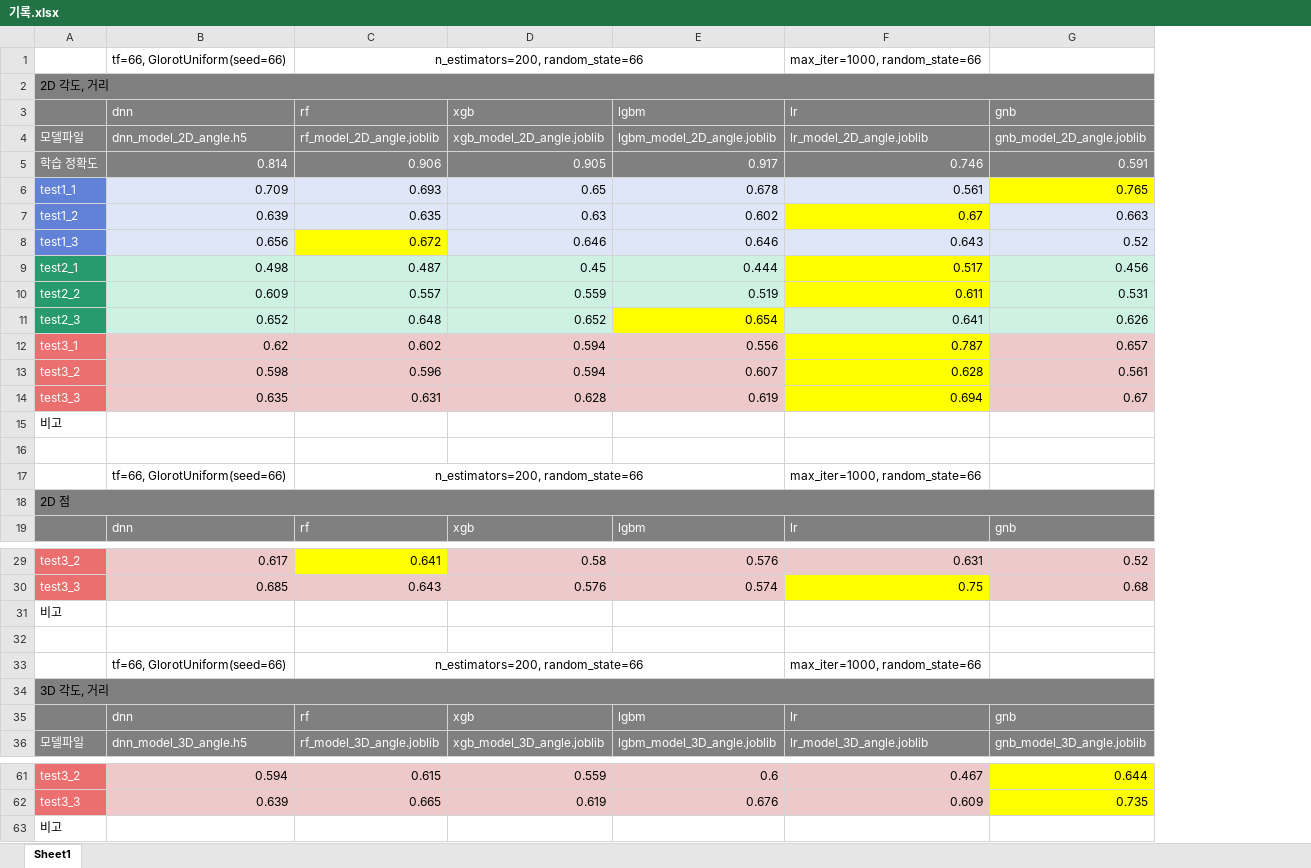
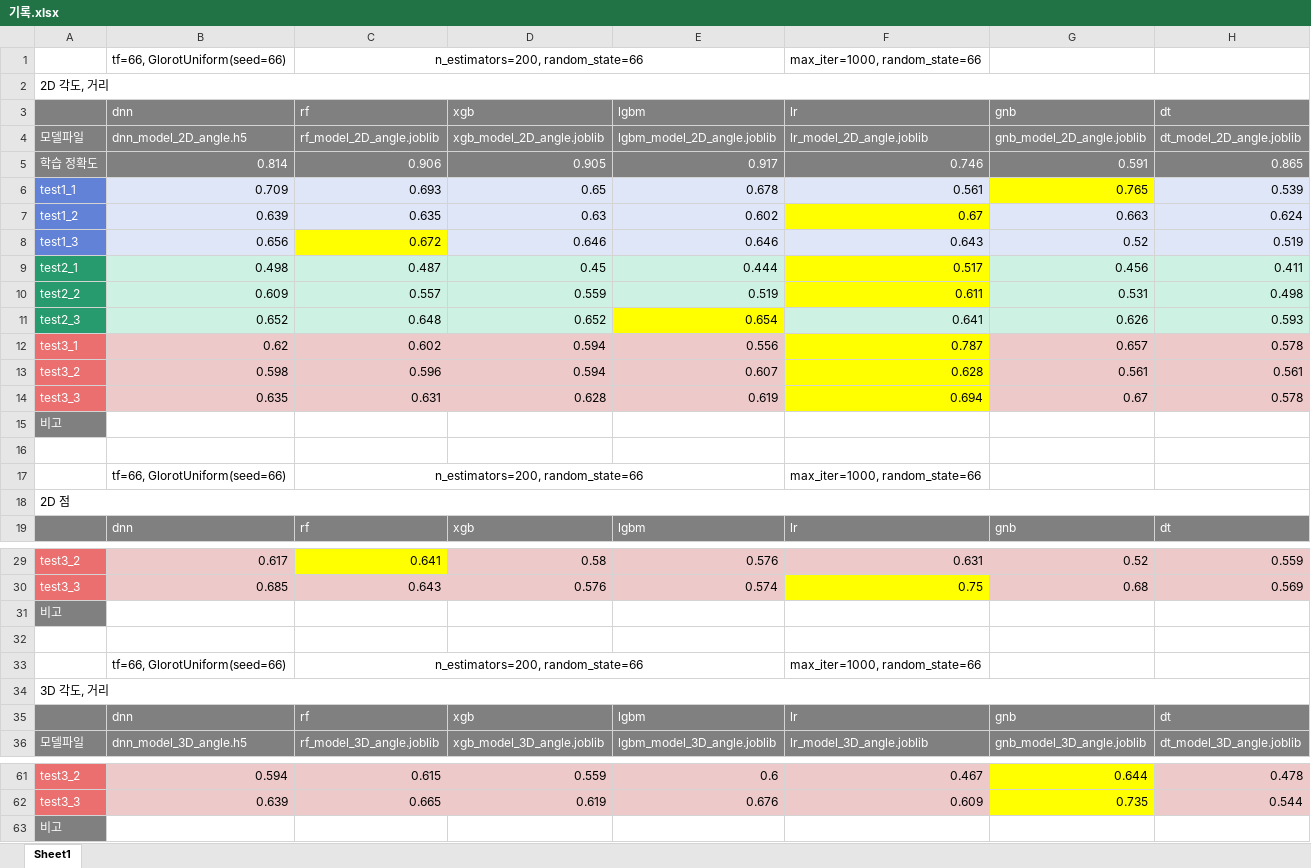
Before and after one commit to sweaTyTrain/OpenCV, an Excel workbook: SuHeon/기록.xlsx, sheet Sheet1, drawn as a sheet; only a part is shown, gaps mark what is left out; values as stored, in another font and other column widths than the file's, no borders; the diff covers the shown part only; the diff names each change by its address in the sheet, - before the commit and + after, or states it on an @@ line.

```diff
--- a/SuHeon/기록.xlsx (sheet Sheet1)
+++ b/SuHeon/기록.xlsx (sheet Sheet1)
+column H (dt), rows 4-19: dt_model_2D_angle.joblib | 0.865 | 0.539 | 0.624 | 0.519 | 0.411 | 0.498 | 0.593 | 0.578 | 0.561 | 0.578 |  |  |  |  | dt; rows 29-36: 0.559 | 0.569 |  |  |  |  | dt | dt_model_3D_angle.joblib; rows 61-62: 0.478 | 0.544
-A2 fill: #808080
+A2 fill: none
@@ A15 fill: none → #808080, text colour: black → #FFFFFF @@
-A18 fill: #808080
+A18 fill: none
@@ A31 fill: none → #808080, text colour: black → #FFFFFF @@
-A34 fill: #808080
+A34 fill: none
@@ A63 fill: none → #808080, text colour: black → #FFFFFF @@
```
Also changed, not shown: cell formats elsewhere in this sheet, 8 other files.
